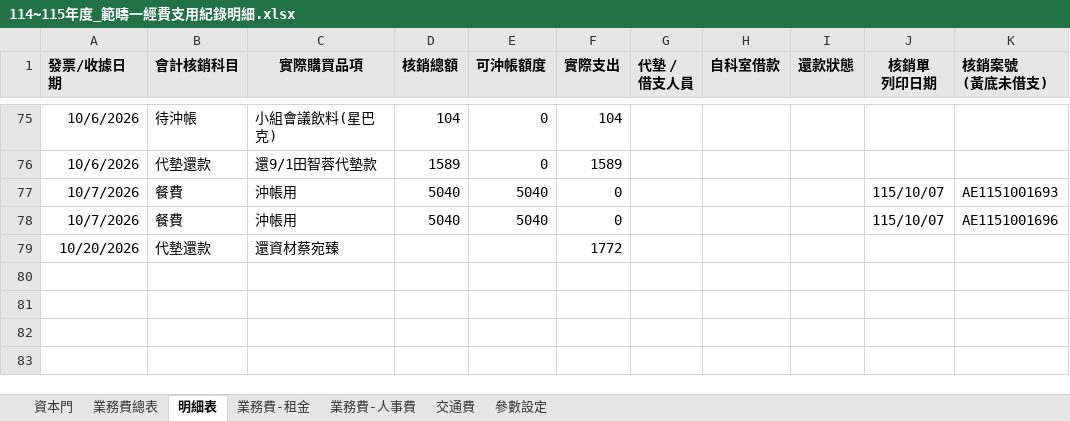
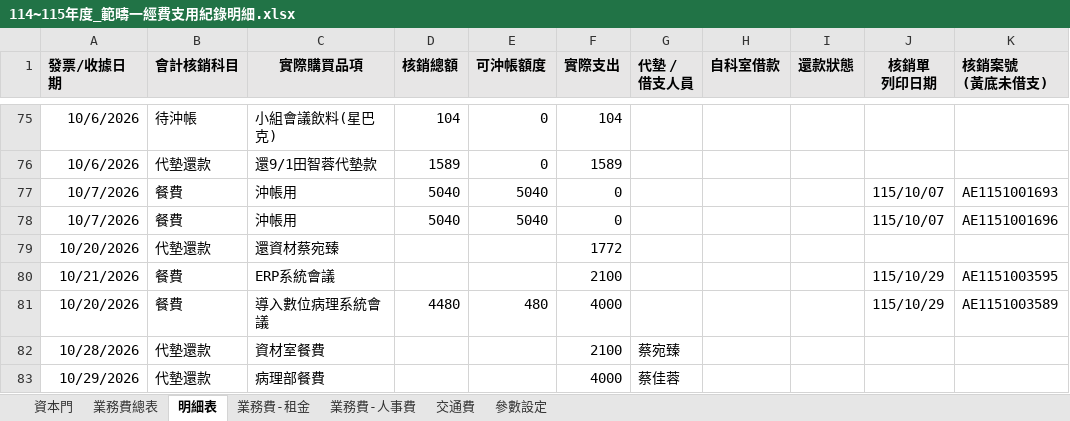
Before and after one commit to Neveraskho/cmuh-budget-dashboard, an Excel workbook: 114~115年度_範疇一經費支用紀錄明細.xlsx, sheet 明細表, drawn as a sheet; only a part is shown, gaps mark what is left out; values as stored, in another font and other column widths than the file's, no borders; the diff names each change by its address in the sheet, - before the commit and + after, or states it on an @@ line.

Commit message:
Add files via upload

```diff
--- a/114~115年度_範疇一經費支用紀錄明細.xlsx (sheet 明細表)
+++ b/114~115年度_範疇一經費支用紀錄明細.xlsx (sheet 明細表)
+row 80: 10/21/2026 | 餐費 | ERP系統會議 |  |  | 2100 |  |  |  | 115/10/29 | AE1151003595
+row 81: 10/20/2026 | 餐費 | 導入數位病理系統會議 | 4480 | 480 | 4000 |  |  |  | 115/10/29 | AE1151003589
+row 82: 10/28/2026 | 代墊還款 | 資材室餐費 |  |  | 2100 | 蔡宛臻
+row 83: 10/29/2026 | 代墊還款 | 病理部餐費 |  |  | 4000 | 蔡佳蓉
```
Also changed, not shown: sheet 業務費總表, sheet 資本門.
